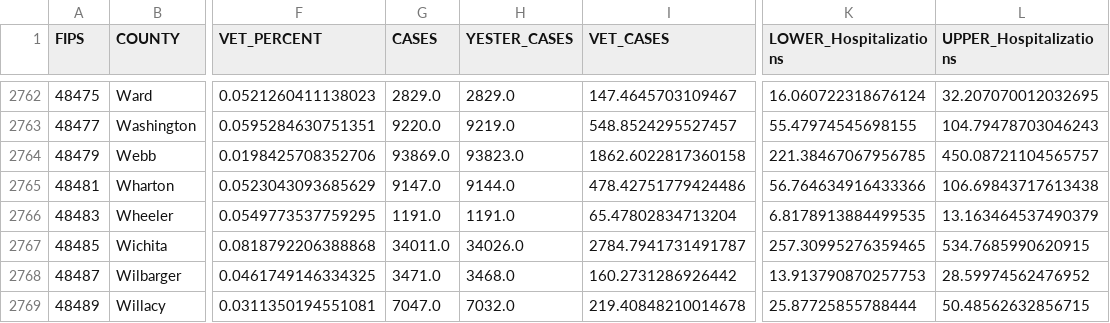
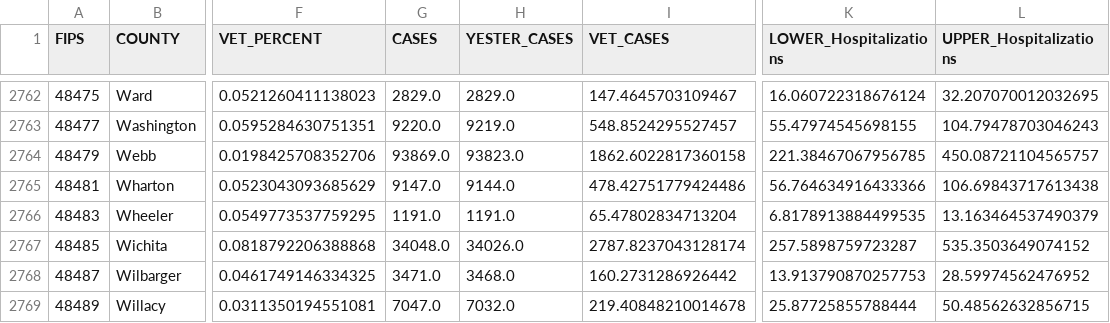
Before and after one commit to trebbag/VACovid, a CSV file: CountyVACOVID.csv, drawn as a sheet; only a part is shown, gaps mark what is left out; the diff names each change by its address in the sheet, - before the commit and + after, or states it on an @@ line.

```diff
--- a/CountyVACOVID.csv
+++ b/CountyVACOVID.csv
-G2767 (CASES): 34011.0
+G2767 (CASES): 34048.0
-I2767 (VET_CASES): 2784.7941731491787
+I2767 (VET_CASES): 2787.8237043128174
-K2767 (LOWER_Hospitalizations): 257.30995276359465
+K2767 (LOWER_Hospitalizations): 257.5898759723287
-L2767 (UPPER_Hospitalizations): 534.7685990620915
+L2767 (UPPER_Hospitalizations): 535.3503649074152
```
Also changed, not shown: CCTVAChart2.csv, VAChart.csv.
